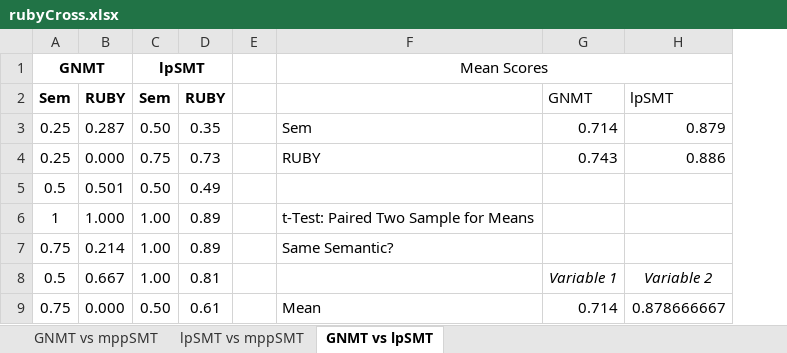
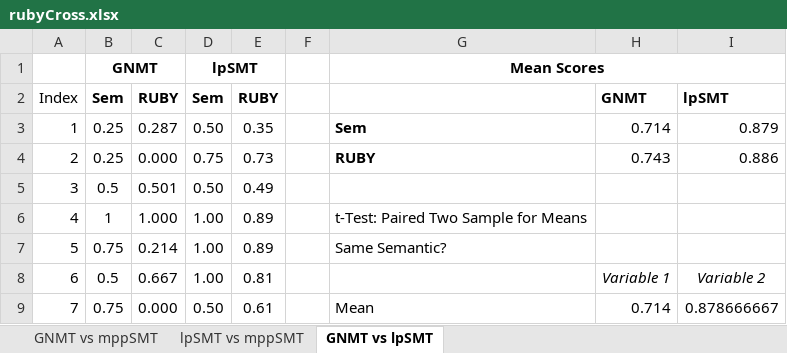
Before and after one commit to doubleblindBleu/studyBLEU, an Excel workbook: rubyCross.xlsx, sheet GNMT vs lpSMT, drawn as a sheet; only a part is shown; values as stored, in another font and other column widths than the file's, no borders; addresses are those after the commit; the diff names each change by its address in the sheet, - before the commit and + after, or states it on an @@ line.

```diff
--- a/rubyCross.xlsx (sheet GNMT vs lpSMT)
+++ b/rubyCross.xlsx (sheet GNMT vs lpSMT)
+column A, rows 2-9: Index | 1 | 2 | 3 | 4 | 5 | 6 | 7
-G1 bold: off
+G1 bold: on
-H2:I2 bold: off
+H2:I2 bold: on
-G3:G4 bold: off
+G3:G4 bold: on
```
Also changed, not shown: sheet GNMT vs mppSMT, sheet lpSMT vs mppSMT, formulas that keep their value, rubySingle.xlsx, 7 other files.
